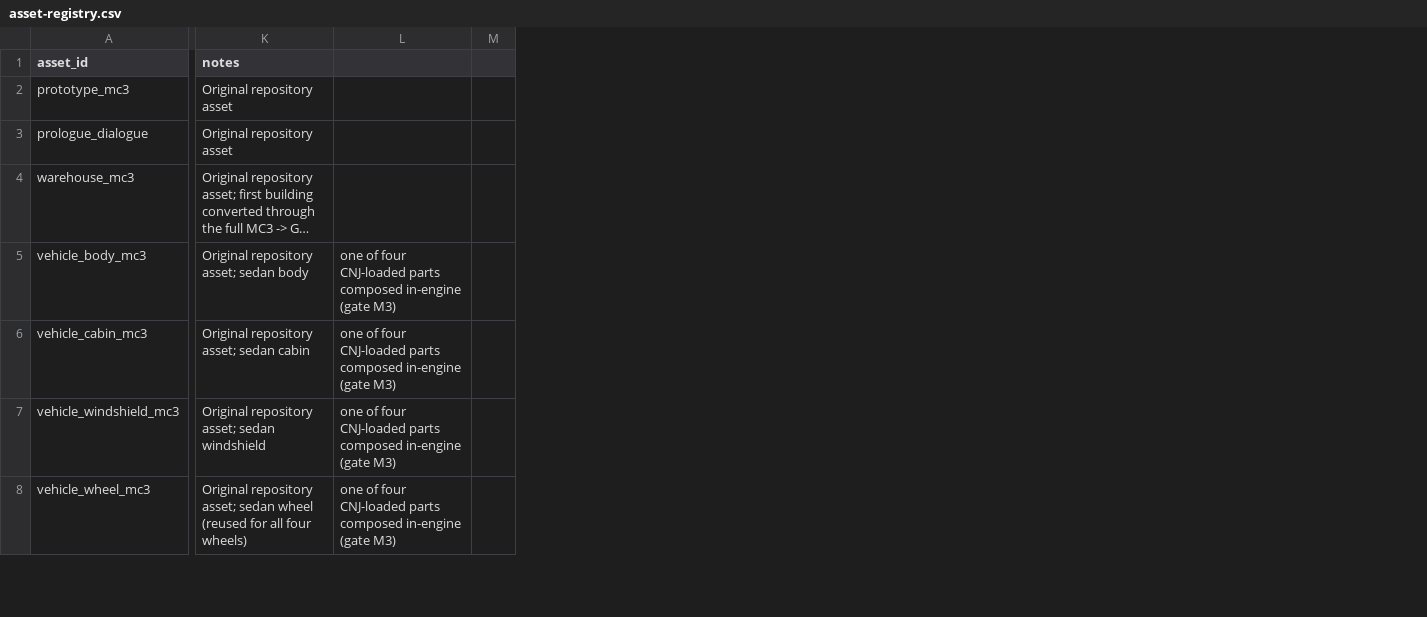
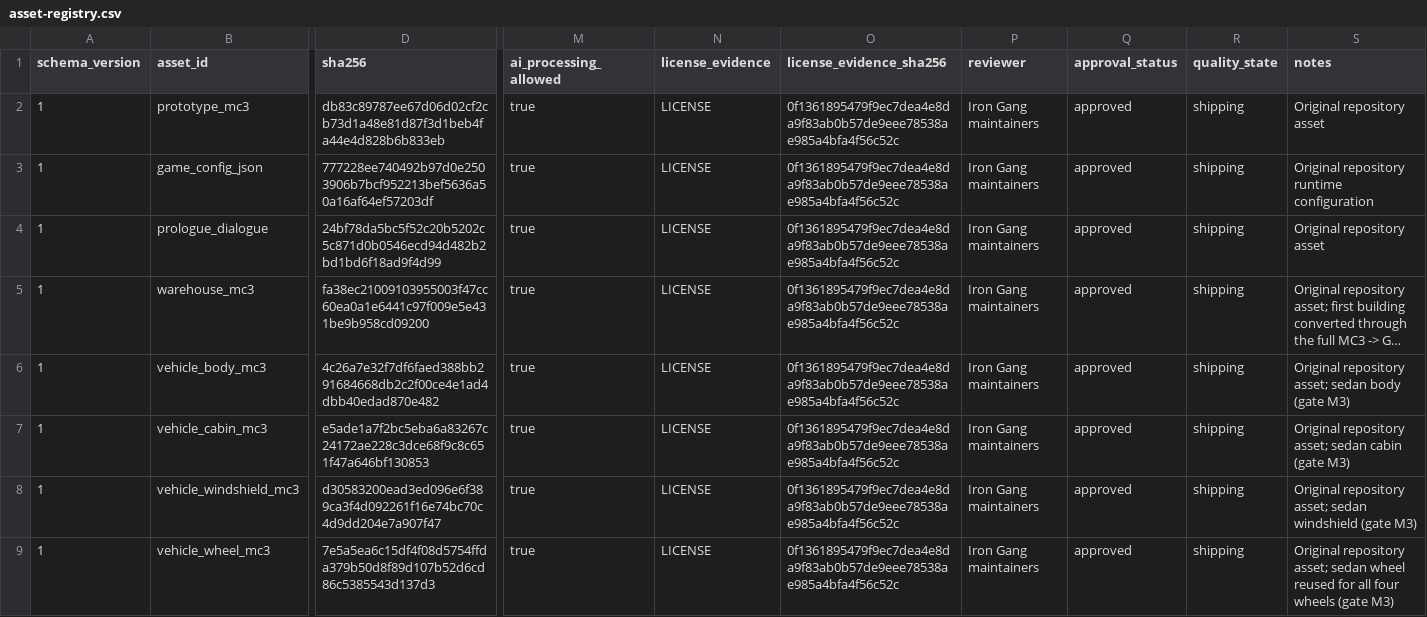
Before and after one commit to openeggbert/cna-lab, a CSV file: assets/licenses/asset-registry.csv, drawn as a sheet; only a part is shown, gaps mark what is left out; long unchanged cells end in …; removed rows and columns are numbered as before the commit, all else as after; rows hold the shown columns only; the diff covers the shown part only; the diff names each change by its address in the sheet, - before the commit and + after, or states it on an @@ line.

Commit message:
build: enforce asset provenance notices

```diff
--- a/assets/licenses/asset-registry.csv
+++ b/assets/licenses/asset-registry.csv
+column A (schema_version), row 2: 1; rows 4-9: all 1
+column D (sha256), row 2: db83c89787ee67d06d02cf2cb73d1a48e81d87f3d1beb4fa44e4d828b6b833eb; rows 4-9: 24bf78da5bc5f52c20b5202c5c871d0b0546ecd94d482b2bd1bd6f18ad9f4d99 | fa38ec21009103955003f47cc60ea0a1e6441c97f009e5e431be9b958cd09200 | 4c26a7e32f7df6faed388bb291684668db2c2f00ce4e1ad4dbb40edad870e482 | e5ade1a7f2bc5eba6a83267c24172ae228c3dce68f9c8c651f47a646bf130853 | d30583200ead3ed096e6f389ca3f4d092261f16e74bc70c4d9dd204e7a907f47 | 7e5a5ea6c15df4f08d5754ffda379b50d8f89d107b52d6cd86c5385543d137d3
+column M (ai_processing_allowed), row 2: true; rows 4-9: all true
+column N (license_evidence), row 2: LICENSE; rows 4-9: all LICENSE
+column O (license_evidence_sha256), row 2: 0f1361895479f9ec7dea4e8da9f83ab0b57de9eee78538ae985a4bfa4f56c52c; rows 4-9: all 0f1361895479f9ec7dea4e8da9f83ab0b57de9eee78538ae985a4bfa4f56c52c
+column P (reviewer), row 2: Iron Gang maintainers; rows 4-9: all Iron Gang maintainers
+column Q (approval_status), row 2: approved; rows 4-9: all approved
+column R (quality_state), row 2: shipping; rows 4-9: all shipping
-column L, rows 5-8: all one of four CNJ-loaded parts composed in-engine (gate M3)
-column M, empty
+row 3: 1 | game_config_json | 777228ee740492b97d0e2503906b7bcf952213bef5636a50a16af64ef57203df | true | LICENSE | 0f1361895479f9ec7dea4e8da9f83ab0b57de9eee78538ae985a4bfa4f56c52c | Iron Gang maintainers | approved | shipping | Original repository runtime configuration
-S6 (notes): Original repository asset; sedan body
+S6 (notes): Original repository asset; sedan body (gate M3)
-S7 (notes): Original repository asset; sedan cabin
+S7 (notes): Original repository asset; sedan cabin (gate M3)
-S8 (notes): …sedan windshield
+S8 (notes): …sedan windshield (gate M3)
-S9 (notes): …sedan wheel (reused for all four wheels)
+S9 (notes): …sedan wheel reused for all four wheels (gate M3)
```
Also changed, not shown: 9 edited cells elsewhere in this file, 16 other files.
